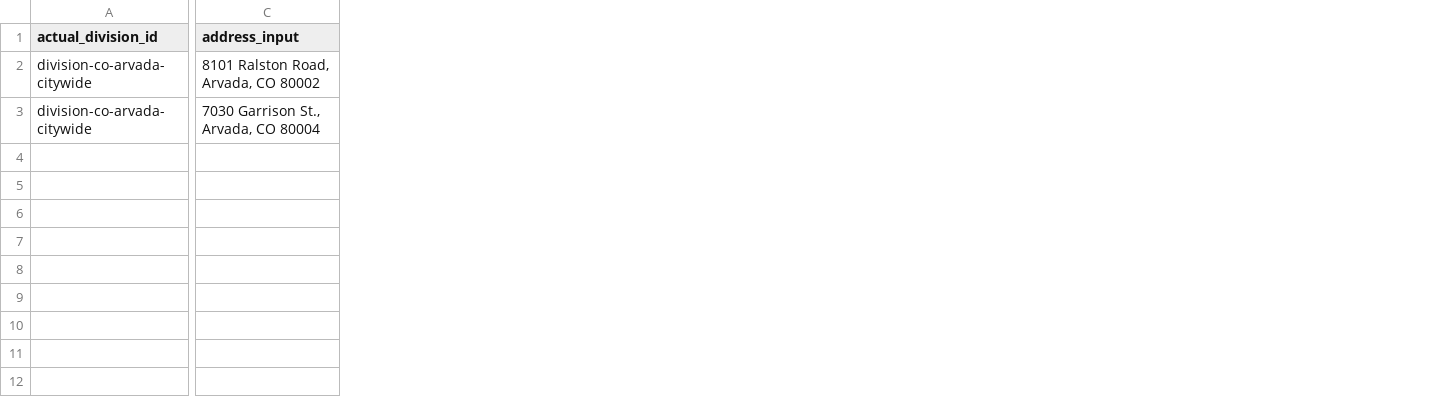
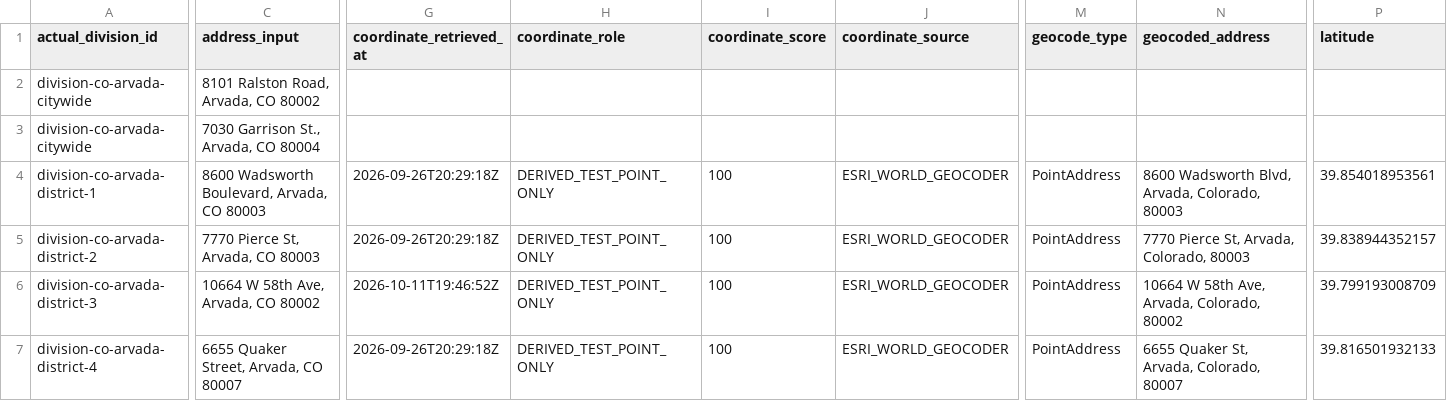
Before and after one commit to MightyLoud/CivicData, a CSV file: data/normalized/co/jurisdiction-co-arvada/address_tests.csv, drawn as a sheet; only a part is shown, gaps mark what is left out; rows hold the shown columns only; the diff covers the shown part only; the diff names each change by its address in the sheet, - before the commit and + after, or states it on an @@ line.

Commit message:
Fix address candidate ambiguity, package export parity, failure handling and live CI scope

```diff
--- a/data/normalized/co/jurisdiction-co-arvada/address_tests.csv
+++ b/data/normalized/co/jurisdiction-co-arvada/address_tests.csv
+column G (coordinate_retrieved_at), empty
+column H (coordinate_role), empty
+column I (coordinate_score), empty
+column J (coordinate_source), empty
+column M (geocode_type), empty
+column N (geocoded_address), empty
+column P (latitude), empty
+row 4: division-co-arvada-district-1 | 8600 Wadsworth Boulevard, Arvada, CO 80003 | 2026-09-26T20:29:18Z | DERIVED_TEST_POINT_ONLY | 100 | ESRI_WORLD_GEOCODER | PointAddress | 8600 Wadsworth Blvd, Arvada, Colorado, 80003 | 39.854018953561
+row 5: division-co-arvada-district-2 | 7770 Pierce St, Arvada, CO 80003 | 2026-09-26T20:29:18Z | DERIVED_TEST_POINT_ONLY | 100 | ESRI_WORLD_GEOCODER | PointAddress | 7770 Pierce St, Arvada, Colorado, 80003 | 39.838944352157
+row 6: division-co-arvada-district-3 | 10664 W 58th Ave, Arvada, CO 80002 | 2026-10-11T19:46:52Z | DERIVED_TEST_POINT_ONLY | 100 | ESRI_WORLD_GEOCODER | PointAddress | 10664 W 58th Ave, Arvada, Colorado, 80002 | 39.799193008709
+row 7: division-co-arvada-district-4 | 6655 Quaker Street, Arvada, CO 80007 | 2026-09-26T20:29:18Z | DERIVED_TEST_POINT_ONLY | 100 | ESRI_WORLD_GEOCODER | PointAddress | 6655 Quaker St, Arvada, Colorado, 80007 | 39.816501932133
```
Also changed, not shown: 1 added column elsewhere in this file, data/normalized/co/jurisdiction-co-alamosa/address_tests.csv, data/normalized/co/jurisdiction-co-alamosa/source_evidence.csv, 30 other files.
